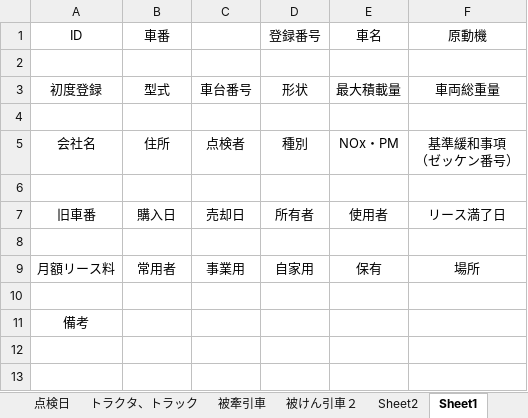
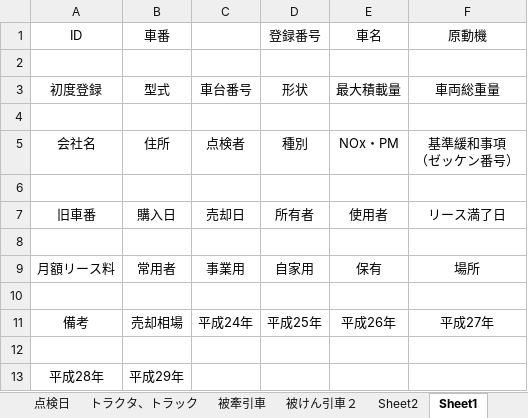
Before and after one commit to c-choi/Project, an Excel workbook: 1. Master/ワイズ・セブンマスタファイル.xlsm, sheet Sheet1, drawn as a sheet; values as stored, in another font and other column widths than the file's, no borders; addresses are those after the commit; the diff names each change by its address in the sheet, - before the commit and + after, or states it on an @@ line.

```diff
--- a/1. Master/ワイズ・セブンマスタファイル.xlsm (sheet Sheet1)
+++ b/1. Master/ワイズ・セブンマスタファイル.xlsm (sheet Sheet1)
+row 11: 備考 | 売却相場 | 平成24年 | 平成25年 | 平成26年 | 平成27年
-A12 (ID): 備考
+A12 (ID): (empty)
+row 13: 平成28年 | 平成29年
```
Also changed, not shown: sheet 車両一覧, 2 other files.
